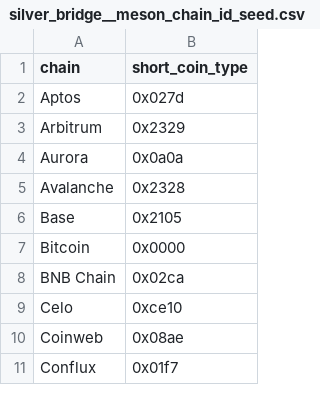
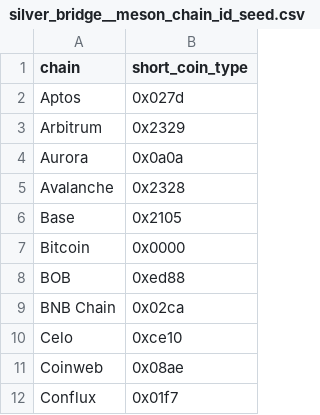
Before and after one commit to FlipsideCrypto/fsc-evm, a CSV file: data/curated/defi/bridge/silver_bridge__meson_chain_id_seed.csv, drawn as a sheet; only a part is shown.

Commit message:
add chain, format

```diff
--- a/data/curated/defi/bridge/silver_bridge__meson_chain_id_seed.csv
+++ b/data/curated/defi/bridge/silver_bridge__meson_chain_id_seed.csv
@@ -7,2 +7,3 @@ Base,0x2105
 Bitcoin,0x0000
+BOB,0xed88
 BNB Chain,0x02ca
```
Also changed, not shown: 1 other file.
